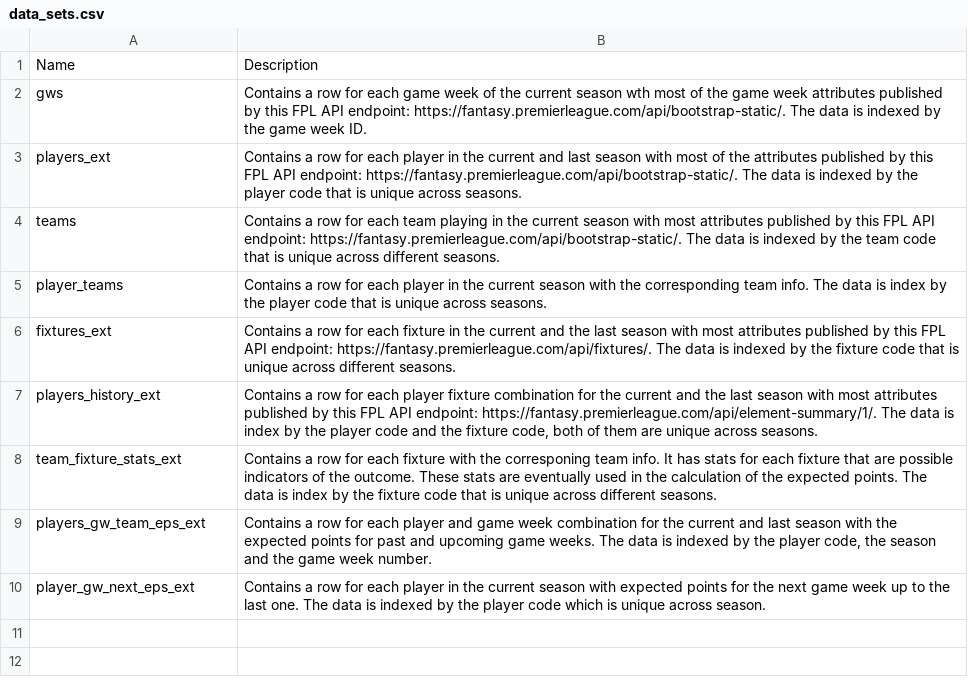
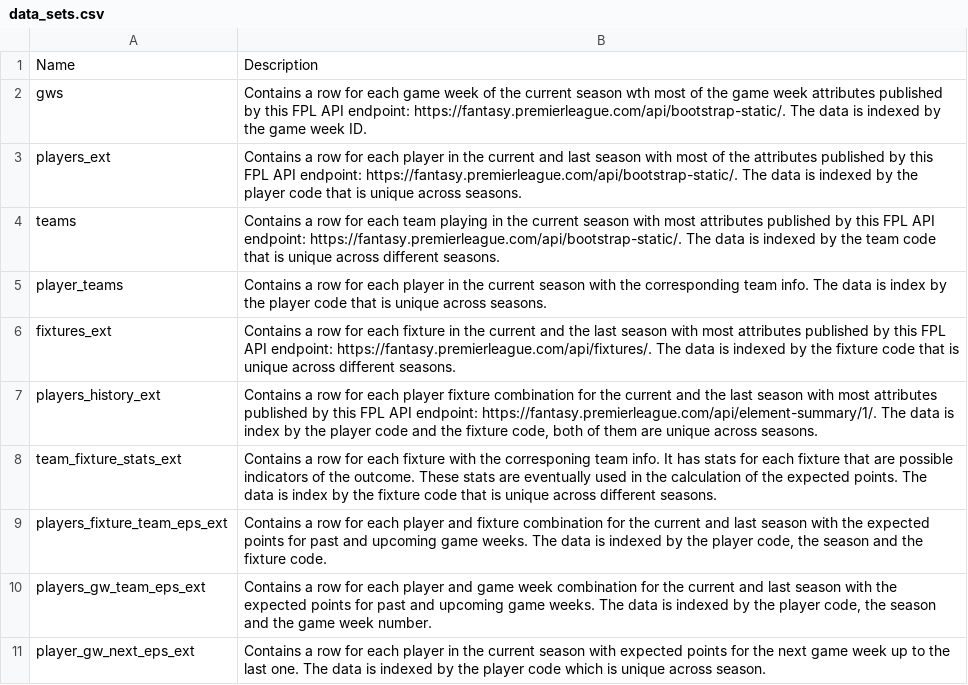
Before and after one commit to 177arc/fpl-data, a CSV file: data/data_sets.csv, drawn as a sheet; the diff names each change by its address in the sheet, - before the commit and + after, or states it on an @@ line.

Commit message:
Made sure that fixture level info is exported as well to support neural network train.

```diff
--- a/data/data_sets.csv
+++ b/data/data_sets.csv
+row 9: players_fixture_team_eps_ext | Contains a row for each player and fixture combination for the current and last season with the expected points for past and upcoming game weeks. The data is indexed by the player code, the season and the fixture code.
```
Also changed, not shown: 1 other file.
